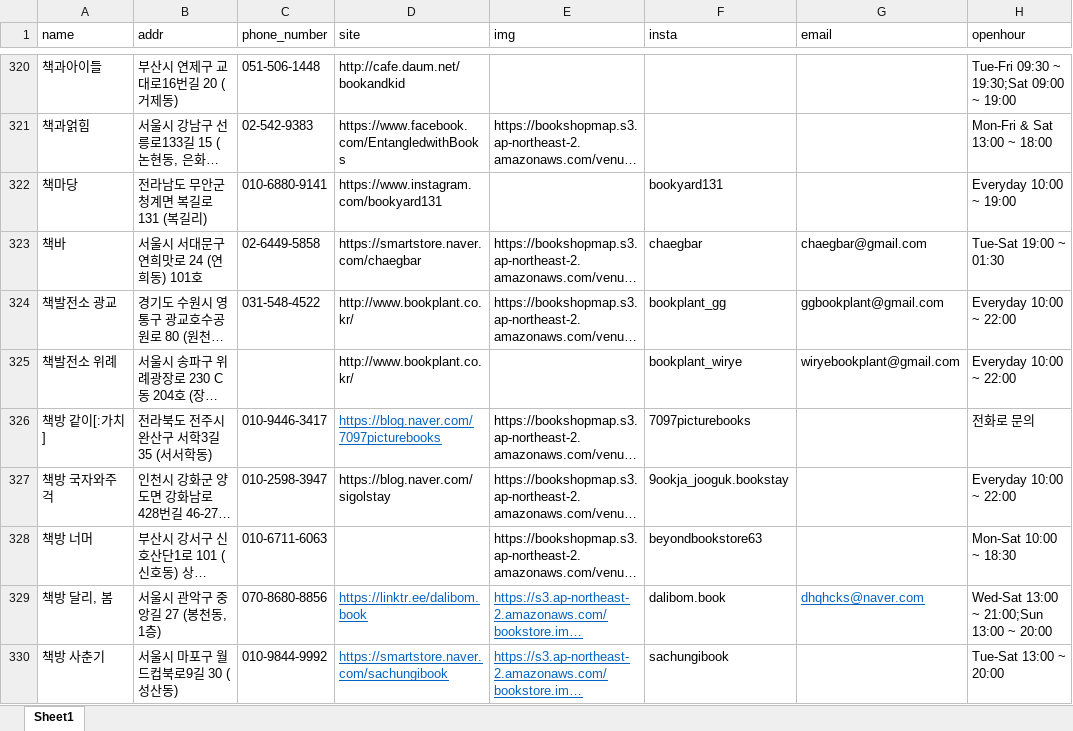
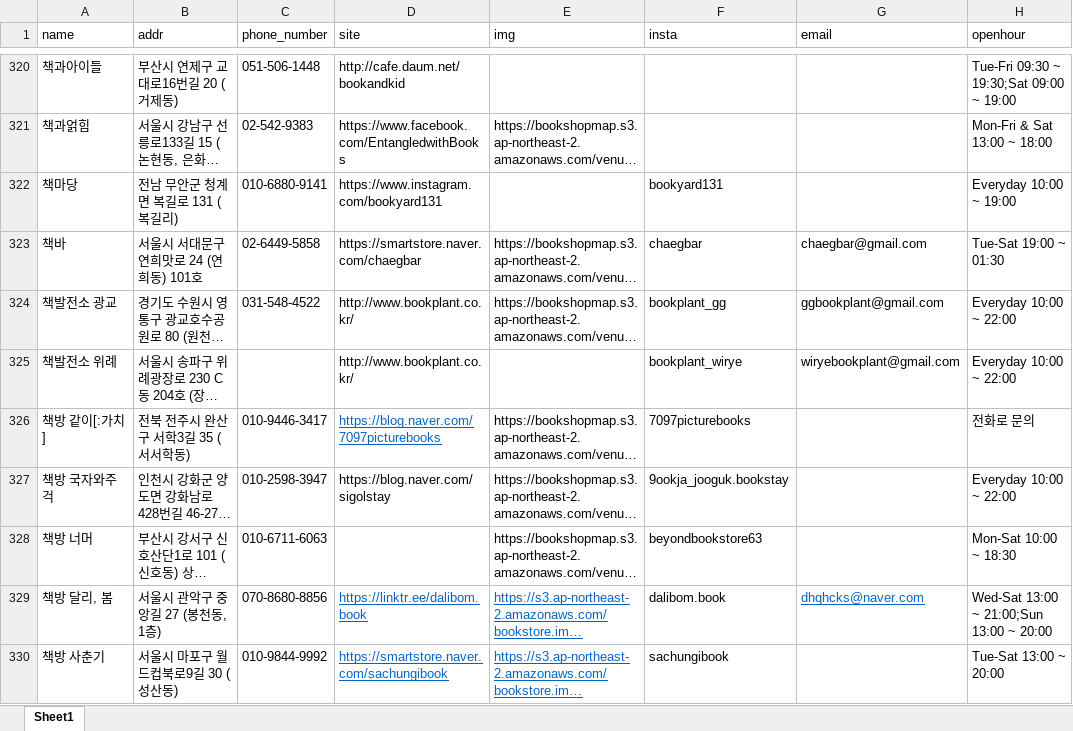
Before and after one commit to Haesun-Pyeon/real-dnb, an Excel workbook: bookDB2.xlsx, sheet Sheet1, drawn as a sheet; only a part is shown, gaps mark what is left out; long unchanged cells end in …; values as stored, in another font and other column widths than the file's, no borders; the diff covers the shown part only; the diff names each change by its address in the sheet, - before the commit and + after, or states it on an @@ line.

```diff
--- a/bookDB2.xlsx (sheet Sheet1)
+++ b/bookDB2.xlsx (sheet Sheet1)
-B322 (addr): 전라남도 무안군 청계면 복길로 131 (복길리)
+B322 (addr): 전남 무안군 청계면 복길로 131 (복길리)
-B326 (addr): 전라북도 전주시 완산구 서학3길 35 (서서학동)
+B326 (addr): 전북 전주시 완산구 서학3길 35 (서서학동)
```
Also changed, not shown: 60 edited cells elsewhere in this sheet, 4 other files.
